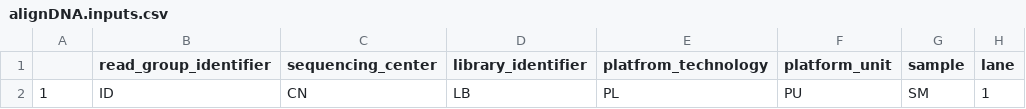
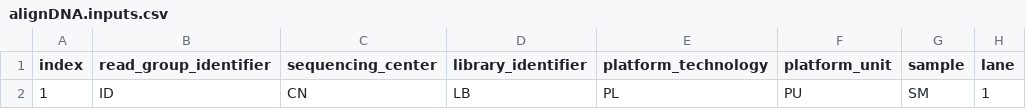
Before and after one commit to uclahs-cds/pipeline-align-DNA, a CSV file: pipeline/inputs/alignDNA.inputs.csv, drawn as a sheet; only a part is shown; the diff names each change by its address in the sheet, - before the commit and + after, or states it on an @@ line.

Commit message:
combined align and convert steps, sqap merge and mark dups step

```diff
--- a/pipeline/inputs/alignDNA.inputs.csv
+++ b/pipeline/inputs/alignDNA.inputs.csv
-A1: (empty)
+A1: index
-E1: platfrom_technology
+E1: platform_technology
```
Also changed, not shown: 3 other files.
